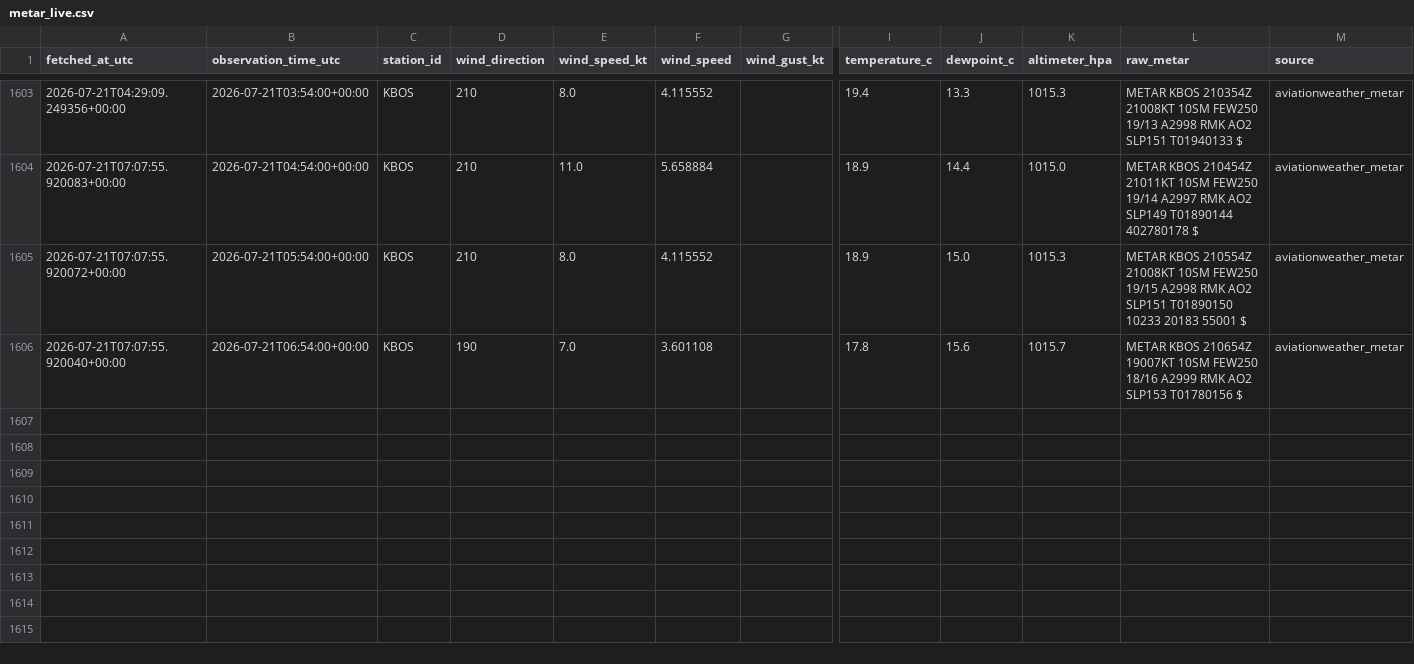
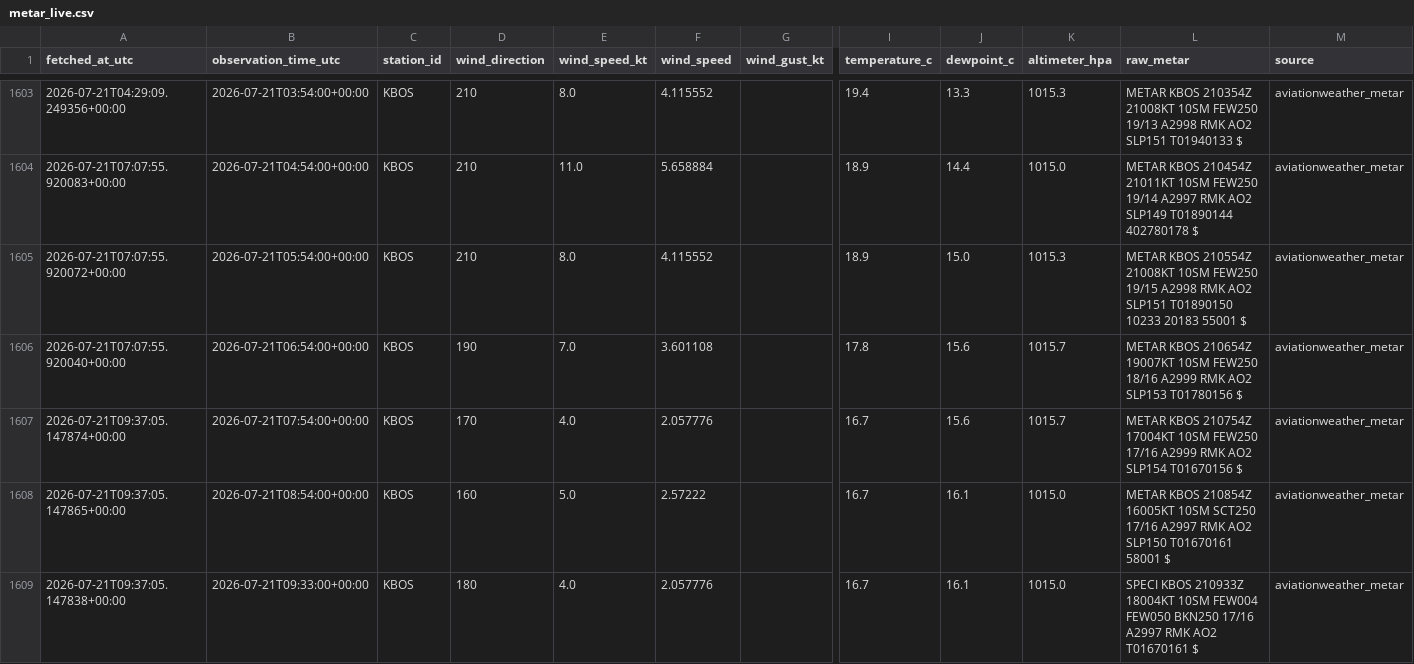
Before and after one commit to nayanananto/wind_live_hitl, a CSV file: data/live/aviationweather_metar/KBOS/metar_live.csv, drawn as a sheet; only a part is shown, gaps mark what is left out; rows hold the shown columns only; the diff names each change by its address in the sheet, - before the commit and + after, or states it on an @@ line.

```diff
--- a/data/live/aviationweather_metar/KBOS/metar_live.csv
+++ b/data/live/aviationweather_metar/KBOS/metar_live.csv
+row 1607: 2026-07-21T09:37:05.147874+00:00 | 2026-07-21T07:54:00+00:00 | KBOS | 170 | 4.0 | 2.057776 |  | 16.7 | 15.6 | 1015.7 | METAR KBOS 210754Z 17004KT 10SM FEW250 17/16 A2999 RMK AO2 SLP154 T01670156 $ | aviationweather_metar
+row 1608: 2026-07-21T09:37:05.147865+00:00 | 2026-07-21T08:54:00+00:00 | KBOS | 160 | 5.0 | 2.57222 |  | 16.7 | 16.1 | 1015.0 | METAR KBOS 210854Z 16005KT 10SM SCT250 17/16 A2997 RMK AO2 SLP150 T01670161 58001 $ | aviationweather_metar
+row 1609: 2026-07-21T09:37:05.147838+00:00 | 2026-07-21T09:33:00+00:00 | KBOS | 180 | 4.0 | 2.057776 |  | 16.7 | 16.1 | 1015.0 | SPECI KBOS 210933Z 18004KT 10SM FEW004 FEW050 BKN250 17/16 A2997 RMK AO2 T01670161 $ | aviationweather_metar
```
Also changed, not shown: data/live/semantic_states/KBOS_live_semantic_state.csv, 3 other files.
